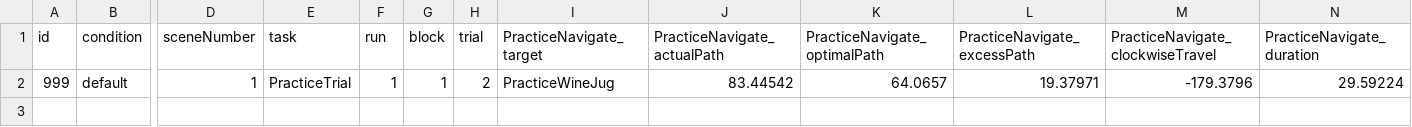
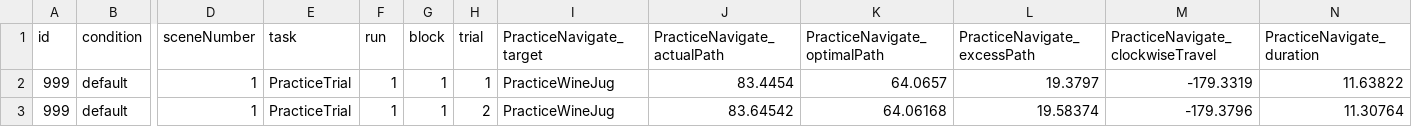
Before and after one commit to mgin14/Spatial-temporal-precision-binding, a CSV file: editor-data/sub-deprecated_task-PracticeTrial_behav.csv, drawn as a sheet; only a part is shown, gaps mark what is left out; addresses are those after the commit; rows hold the shown columns only; the diff names each change by its address in the sheet, - before the commit and + after, or states it on an @@ line.

```diff
--- a/editor-data/sub-deprecated_task-PracticeTrial_behav.csv
+++ b/editor-data/sub-deprecated_task-PracticeTrial_behav.csv
+row 2: 999 | default | 1 | PracticeTrial | 1 | 1 | 1 | PracticeWineJug | 83.4454 | 64.0657 | 19.3797 | -179.3319 | 11.63822
-J3 (PracticeNavigate_actualPath): 83.44542
+J3 (PracticeNavigate_actualPath): 83.64542
-K3 (PracticeNavigate_optimalPath): 64.0657
+K3 (PracticeNavigate_optimalPath): 64.06168
-L3 (PracticeNavigate_excessPath): 19.37971
+L3 (PracticeNavigate_excessPath): 19.58374
-N3 (PracticeNavigate_duration): 29.59224
+N3 (PracticeNavigate_duration): 11.30764
```
Also changed, not shown: 4 other files.
